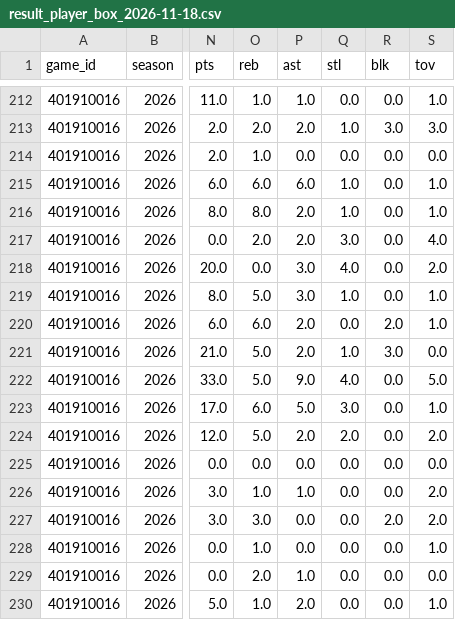
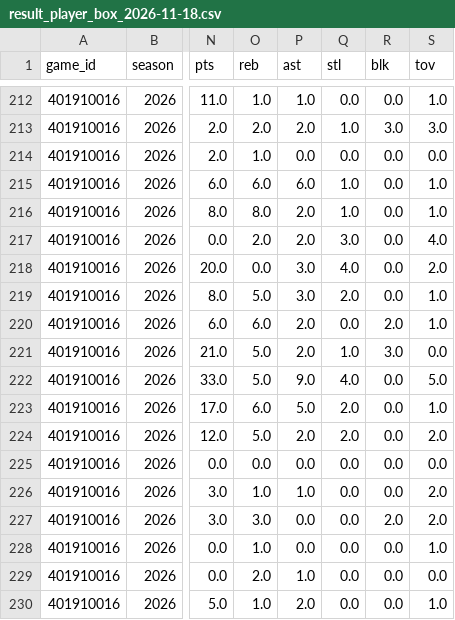
Before and after one commit to bigtyme2k3/Nba-model, a CSV file: data/raw/result_player_box_2026-11-18.csv, drawn as a sheet; only a part is shown, gaps mark what is left out; the diff names each change by its address in the sheet, - before the commit and + after, or states it on an @@ line.

```diff
--- a/data/raw/result_player_box_2026-11-18.csv
+++ b/data/raw/result_player_box_2026-11-18.csv
-Q219 (stl): 1.0
+Q219 (stl): 2.0
-Q223 (stl): 3.0
+Q223 (stl): 2.0
```
Also changed, not shown: data/raw/scores.csv, data/raw/scores_2026-11-04.csv, 19 other files.
